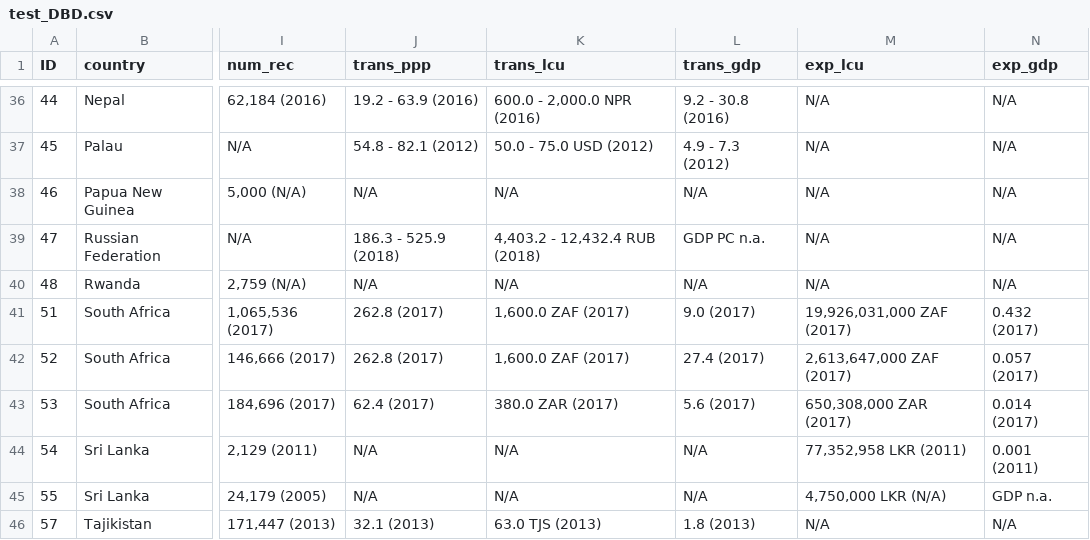
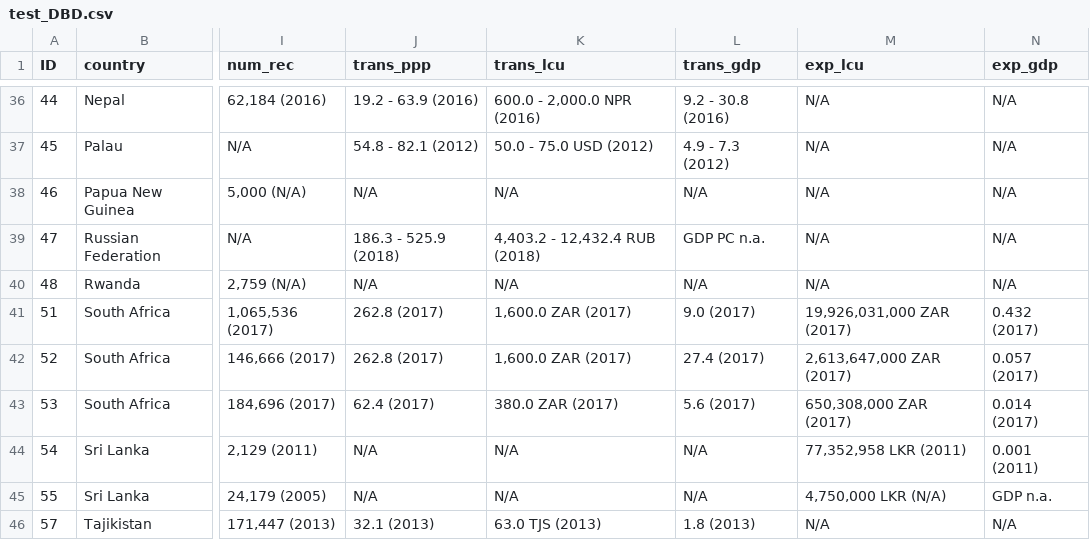
Before and after one commit to diloaj/shiny-server, a CSV file: test_DBD.csv, drawn as a sheet; only a part is shown, gaps mark what is left out; the diff names each change by its address in the sheet, - before the commit and + after, or states it on an @@ line.

Commit message:
Update test_DBD.csv

```diff
--- a/test_DBD.csv
+++ b/test_DBD.csv
-K41:K42 (trans_lcu): 1,600.0 ZAF (2017)
+K41:K42 (trans_lcu): 1,600.0 ZAR (2017)
-M41 (exp_lcu): 19,926,031,000 ZAF (2017)
+M41 (exp_lcu): 19,926,031,000 ZAR (2017)
-M42 (exp_lcu): 2,613,647,000 ZAF (2017)
+M42 (exp_lcu): 2,613,647,000 ZAR (2017)
```
